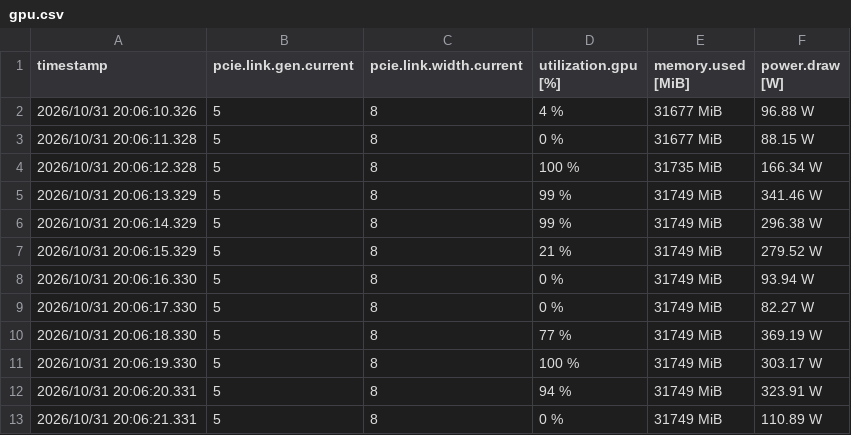
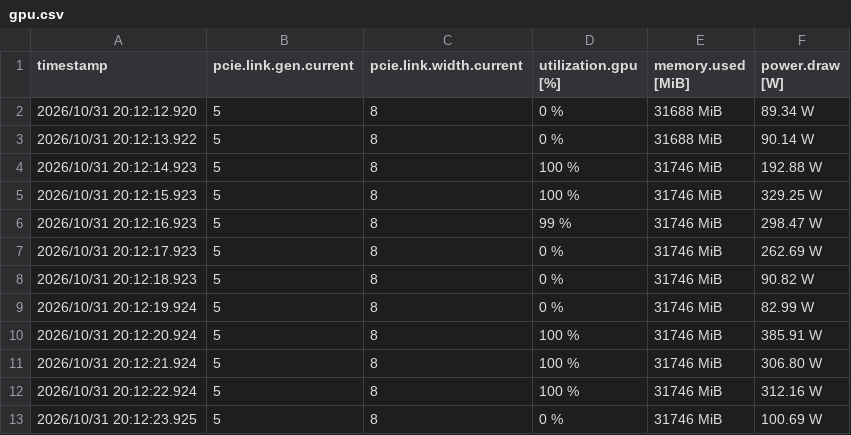
Before and after one commit to hoso-jpn/local-llm-bench, a CSV file: results/2026-10-31_smoke/strata/gpu.csv, drawn as a sheet; only a part is shown; the diff covers the shown part only.

```diff
--- a/results/2026-10-31_smoke/strata/gpu.csv
+++ b/results/2026-10-31_smoke/strata/gpu.csv
@@ -1,13 +1,13 @@
 timestamp, pcie.link.gen.current, pcie.link.width.current, utilization.gpu [%], memory.used [MiB], power.draw [W]
-2026/10/31 20:06:10.326, 5, 8, 4 %, 31677 MiB, 96.88 W
-2026/10/31 20:06:11.328, 5, 8, 0 %, 31677 MiB, 88.15 W
-2026/10/31 20:06:12.328, 5, 8, 100 %, 31735 MiB, 166.34 W
-2026/10/31 20:06:13.329, 5, 8, 99 %, 31749 MiB, 341.46 W
-2026/10/31 20:06:14.329, 5, 8, 99 %, 31749 MiB, 296.38 W
-2026/10/31 20:06:15.329, 5, 8, 21 %, 31749 MiB, 279.52 W
-2026/10/31 20:06:16.330, 5, 8, 0 %, 31749 MiB, 93.94 W
-2026/10/31 20:06:17.330, 5, 8, 0 %, 31749 MiB, 82.27 W
-2026/10/31 20:06:18.330, 5, 8, 77 %, 31749 MiB, 369.19 W
-2026/10/31 20:06:19.330, 5, 8, 100 %, 31749 MiB, 303.17 W
-2026/10/31 20:06:20.331, 5, 8, 94 %, 31749 MiB, 323.91 W
-2026/10/31 20:06:21.331, 5, 8, 0 %, 31749 MiB, 110.89 W
+2026/10/31 20:12:12.920, 5, 8, 0 %, 31688 MiB, 89.34 W
+2026/10/31 20:12:13.922, 5, 8, 0 %, 31688 MiB, 90.14 W
+2026/10/31 20:12:14.923, 5, 8, 100 %, 31746 MiB, 192.88 W
+2026/10/31 20:12:15.923, 5, 8, 100 %, 31746 MiB, 329.25 W
+2026/10/31 20:12:16.923, 5, 8, 99 %, 31746 MiB, 298.47 W
+2026/10/31 20:12:17.923, 5, 8, 0 %, 31746 MiB, 262.69 W
+2026/10/31 20:12:18.923, 5, 8, 0 %, 31746 MiB, 90.82 W
+2026/10/31 20:12:19.924, 5, 8, 0 %, 31746 MiB, 82.99 W
+2026/10/31 20:12:20.924, 5, 8, 100 %, 31746 MiB, 385.91 W
+2026/10/31 20:12:21.924, 5, 8, 100 %, 31746 MiB, 306.80 W
+2026/10/31 20:12:22.924, 5, 8, 100 %, 31746 MiB, 312.16 W
+2026/10/31 20:12:23.925, 5, 8, 0 %, 31746 MiB, 100.69 W
```
Also changed, not shown: 18 edited cells elsewhere in this file, results/2026-10-31_smoke/freetoken/gpu.csv, results/2026-10-31_smoke/freetoken/summary.tsv, 14 other files.
